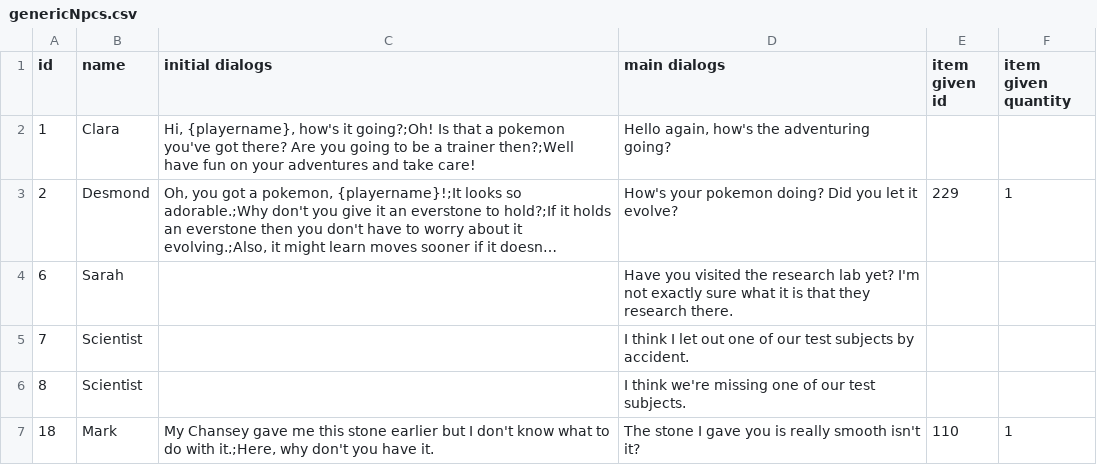
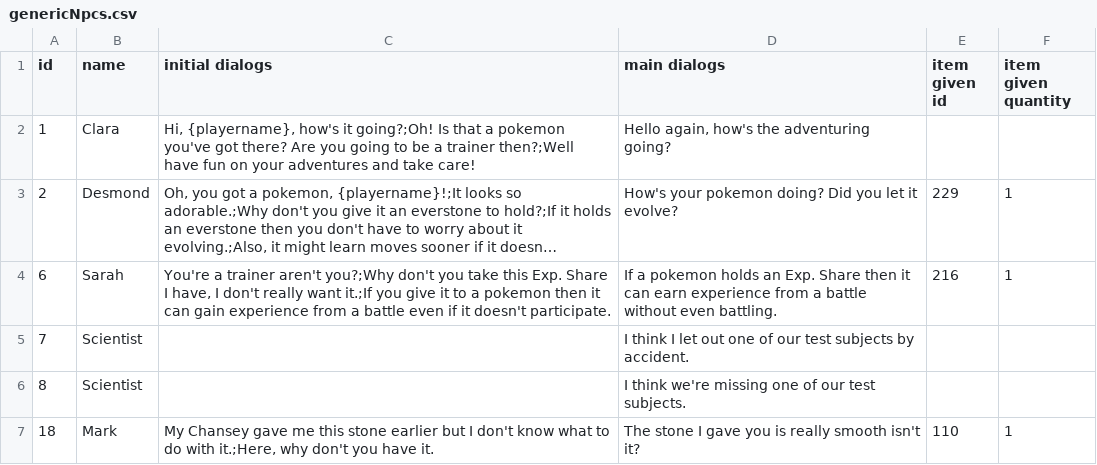
Before and after one commit to ofsouzap/PokemonObsidian, a CSV file: Assets/Resources/Data/genericNpcs.csv, drawn as a sheet; only a part is shown; long unchanged cells end in …; the diff names each change by its address in the sheet, - before the commit and + after, or states it on an @@ line.

Commit message:
Exp. Share
Added Exp. Share item which allows pokemon to gain experience from a battle without participating if they hold it.

```diff
--- a/Assets/Resources/Data/genericNpcs.csv
+++ b/Assets/Resources/Data/genericNpcs.csv
-C4 (initial dialogs): (empty)
+C4 (initial dialogs): You're a trainer aren't you?;Why don't you take this Exp. Share I have, I don't really want it.;If you give it to a pokemon then it can gain experience from a battle even if it doesn't participate.
-D4 (main dialogs): Have you visited the research lab yet? I'm not exactly sure what it is that they research there.
+D4 (main dialogs): If a pokemon holds an Exp. Share then it can earn experience from a battle without even battling.
-E4 (item given id): (empty)
+E4 (item given id): 216
-F4 (item given quantity): (empty)
+F4 (item given quantity): 1
```
Also changed, not shown: Assets/Resources/Data/generalItems.csv, Assets/Resources/Data/itemPrices.csv, 6 other files.
